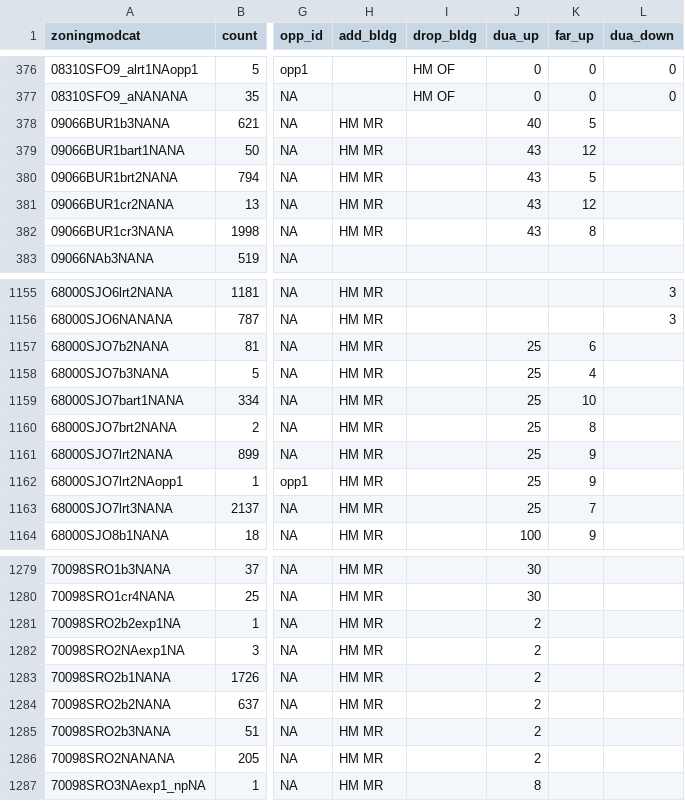
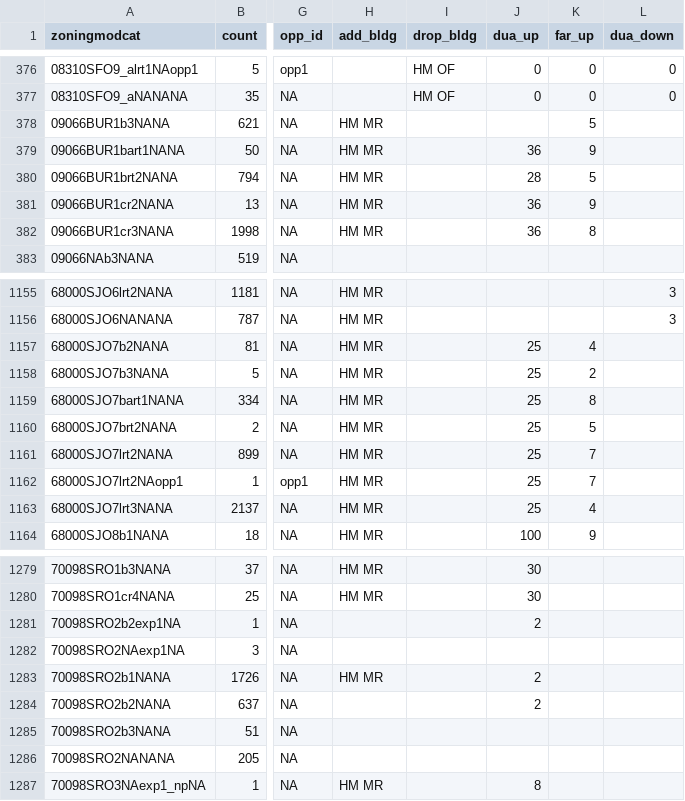
Before and after one commit to UDST/bayarea_urbansim, a CSV file: data/zoning_mods_4.csv, drawn as a sheet; only a part is shown, gaps mark what is left out; the diff covers the shown part only; the diff names each change by its address in the sheet, - before the commit and + after, or states it on an @@ line.

```diff
--- a/data/zoning_mods_4.csv
+++ b/data/zoning_mods_4.csv
-J378 (dua_up): 40
+J378 (dua_up): (empty)
-J379 (dua_up): 43
+J379 (dua_up): 36
-K379 (far_up): 12
+K379 (far_up): 9
-J380 (dua_up): 43
+J380 (dua_up): 28
-J381:J382 (dua_up): 43
+J381:J382 (dua_up): 36
-K381 (far_up): 12
+K381 (far_up): 9
-K1157 (far_up): 6
+K1157 (far_up): 4
-K1158 (far_up): 4
+K1158 (far_up): 2
-K1159 (far_up): 10
+K1159 (far_up): 8
-K1160 (far_up): 8
+K1160 (far_up): 5
-K1161:K1162 (far_up): 9
+K1161:K1162 (far_up): 7
-K1163 (far_up): 7
+K1163 (far_up): 4
-H1281:H1282 (add_bldg): HM MR
+H1281:H1282 (add_bldg): (empty)
-J1282 (dua_up): 2
+J1282 (dua_up): (empty)
-H1284:H1286 (add_bldg): HM MR
+H1284:H1286 (add_bldg): (empty)
-J1285:J1286 (dua_up): 2
+J1285:J1286 (dua_up): (empty)
```
Also changed, not shown: 82 edited cells elsewhere in this file.
